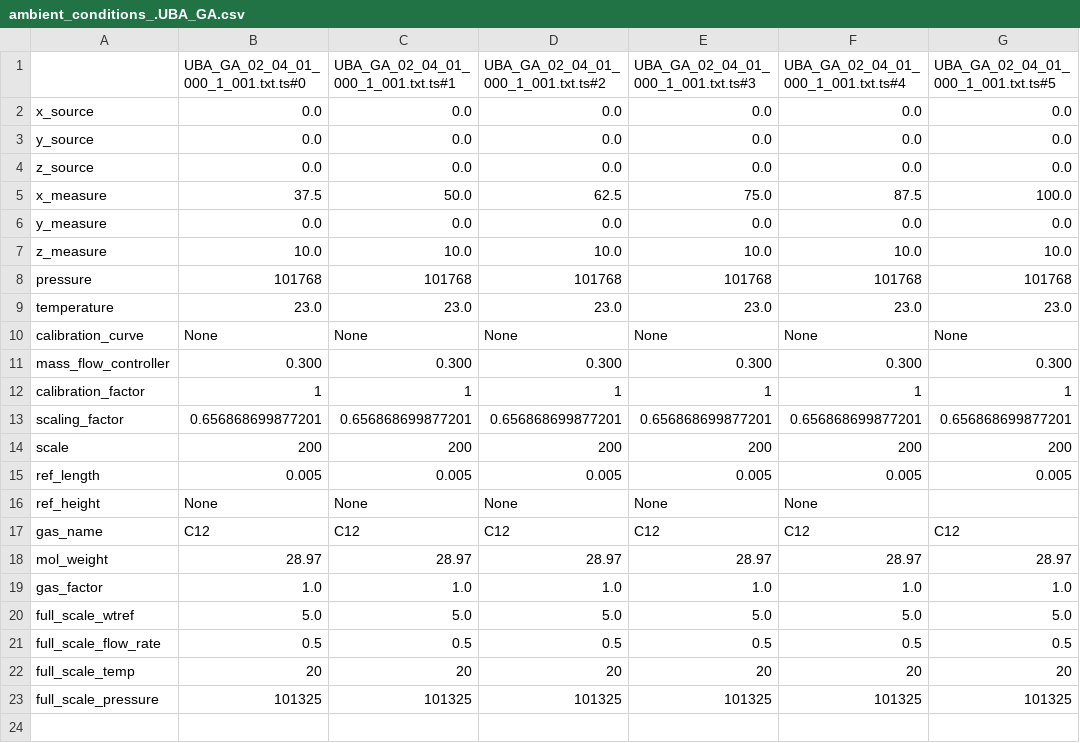
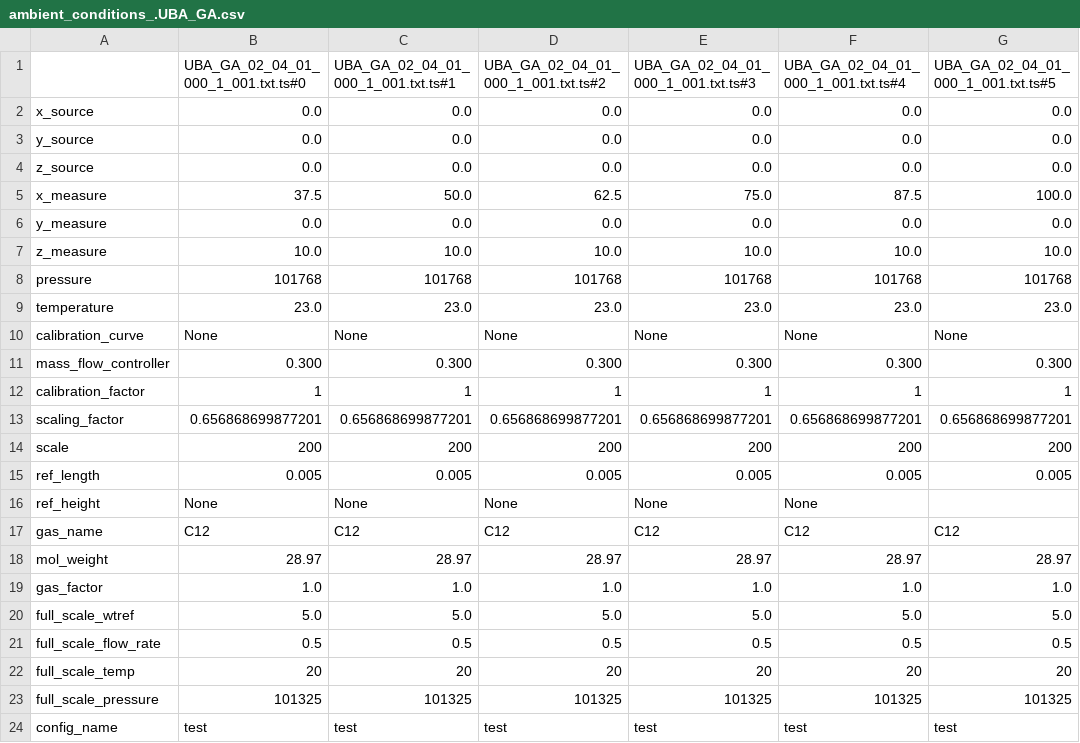
Before and after one commit to se04ber/WTSoftwareUtilitiesShare, a CSV file: ExampleData/ParameterFiles/ambient_conditions_.UBA_GA.csv, drawn as a sheet.

```diff
--- a/ExampleData/ParameterFiles/ambient_conditions_.UBA_GA.csv
+++ b/ExampleData/ParameterFiles/ambient_conditions_.UBA_GA.csv
@@ -23 +23,2 @@ full_scale_temp,20,20,20,20,20,20
 full_scale_pressure,101325,101325,101325,101325,101325,101325
+config_name,"test","test","test","test","test","test"
```
Also changed, not shown: ExampleData/Results/combined_data_nora.csv, ExampleData/Results/combined_file_nora.csv, 31 other files.
